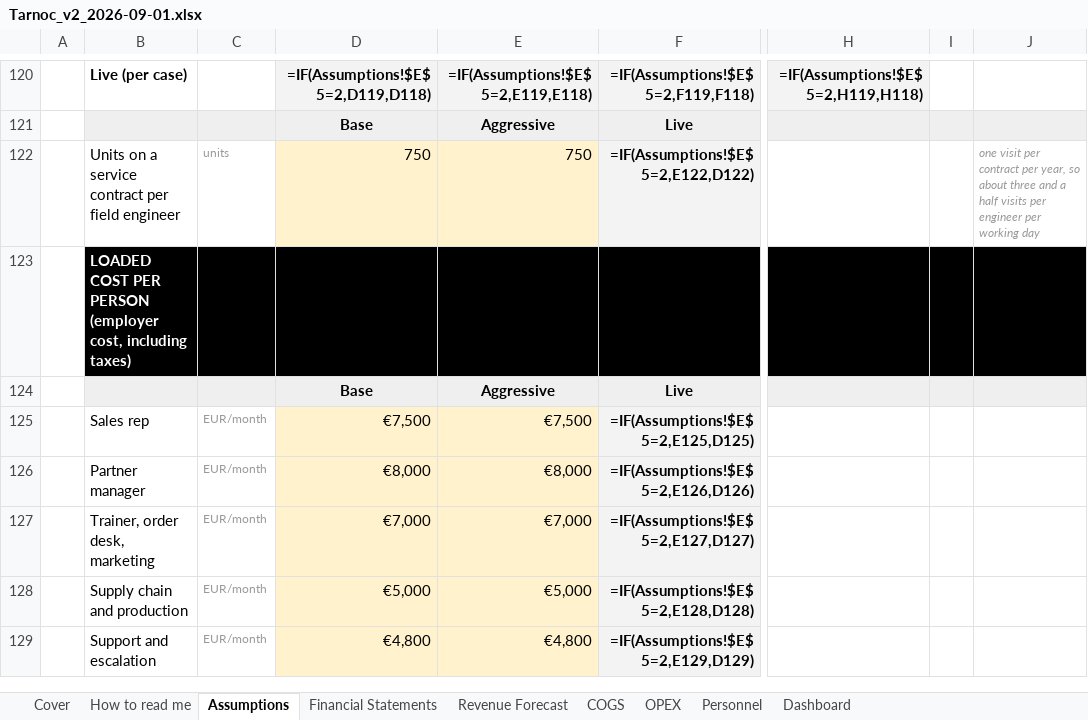
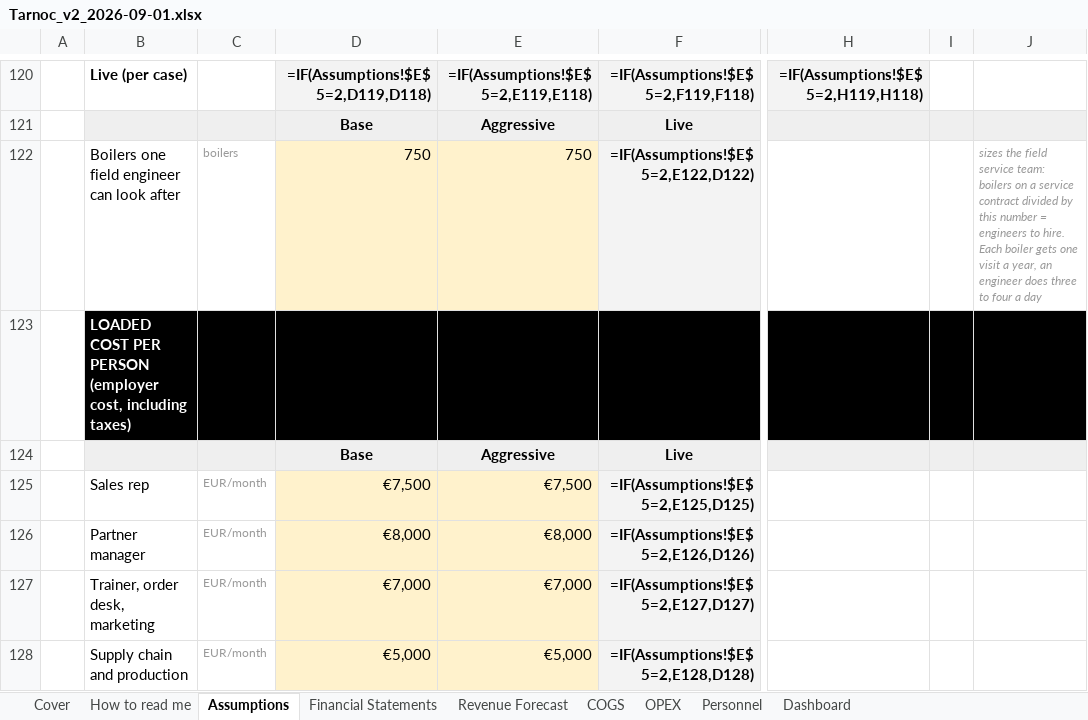
Before and after one commit to SMDevolute/financial-models, an Excel workbook: models/Tarnoc_v2_2026-09-01.xlsx, sheet Assumptions, drawn as a sheet; only a part is shown, gaps mark what is left out; the shorter side is filled out with more unchanged rows; values as stored, in another font and other column widths than the file's, no borders; formulas without a stored value are shown as written; the diff names each change by its address in the sheet, - before the commit and + after, or states it on an @@ line.

```diff
--- a/models/Tarnoc_v2_2026-09-01.xlsx (sheet Assumptions)
+++ b/models/Tarnoc_v2_2026-09-01.xlsx (sheet Assumptions)
-B122: Units on a service contract per field engineer
+B122: Boilers one field engineer can look after
-C122: units
+C122: boilers
-J122: one visit per contract per year, so about three and a half visits per engineer per working day
+J122: sizes the field service team: boilers on a service contract divided by this number = engineers to hire. Each boiler gets one visit a year, an engineer does three to four a day
```
Also changed, not shown: sheet Personnel, 2 other files.
